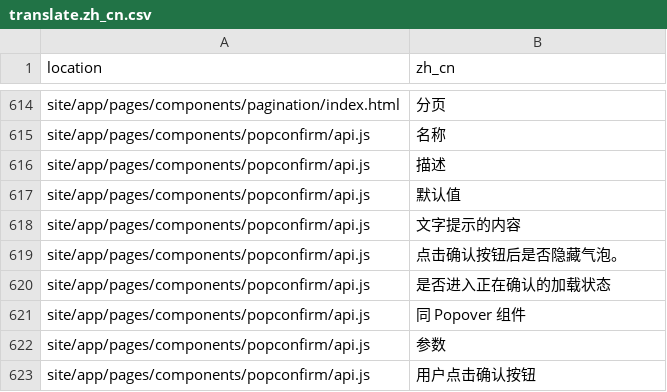
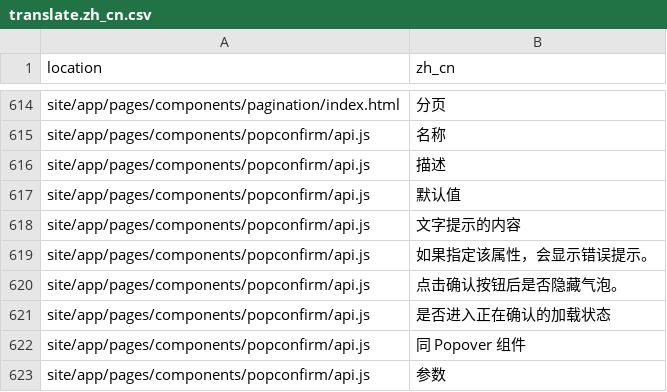
Before and after one commit to jingeweb/jinge-material, a CSV file: site/translate/translate.zh_cn.csv, drawn as a sheet; only a part is shown, gaps mark what is left out; the shorter side is filled out with more unchanged rows.

```diff
--- a/site/translate/translate.zh_cn.csv
+++ b/site/translate/translate.zh_cn.csv
@@ -618,2 +618,3 @@ site/app/pages/components/popconfirm/api.js,默认值
 site/app/pages/components/popconfirm/api.js,文字提示的内容
+site/app/pages/components/popconfirm/api.js,如果指定该属性，会显示错误提示。
 site/app/pages/components/popconfirm/api.js,点击确认按钮后是否隐藏气泡。
```
Also changed, not shown: site/translate/translate.en.csv, 1 other file.
